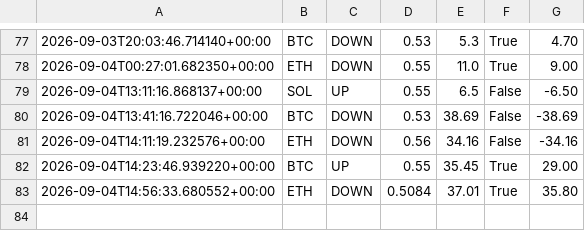
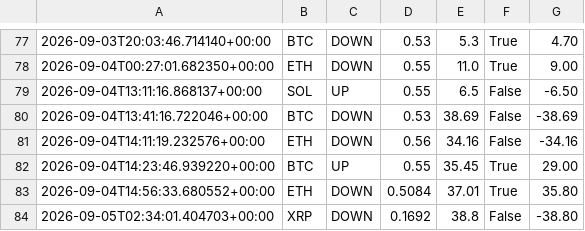
Before and after one commit to n85t594ht5-creator/polybot, a CSV file: trades.csv, drawn as a sheet; only a part is shown, gaps mark what is left out.

```diff
--- a/trades.csv
+++ b/trades.csv
@@ -83 +83,2 @@
 2026-09-04T14:56:33.680552+00:00,ETH,DOWN,0.5084,37.01,True,35.80
+2026-09-05T02:34:01.404703+00:00,XRP,DOWN,0.1692,38.8,False,-38.80
```
Also changed, not shown: signals.csv, 3 other files.
